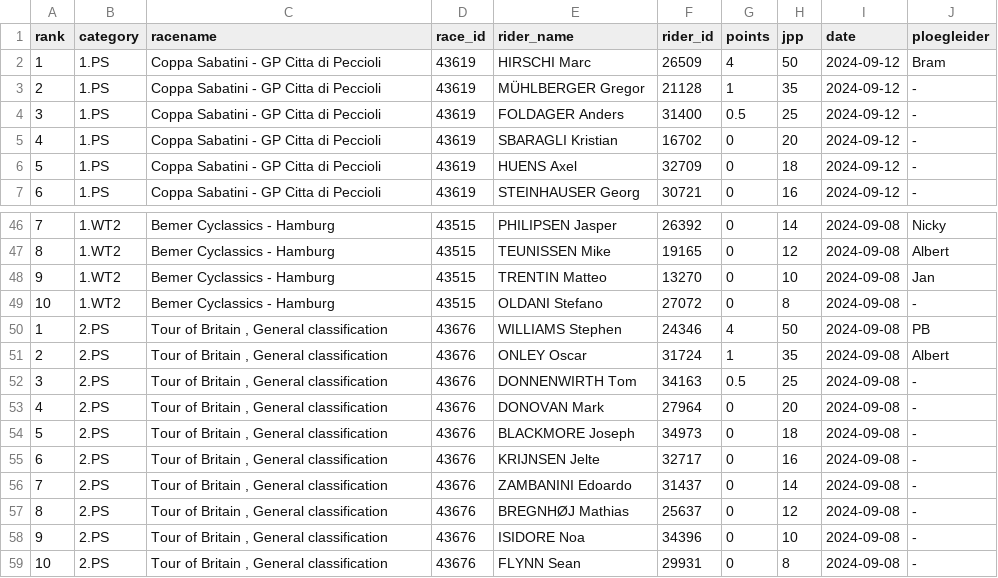
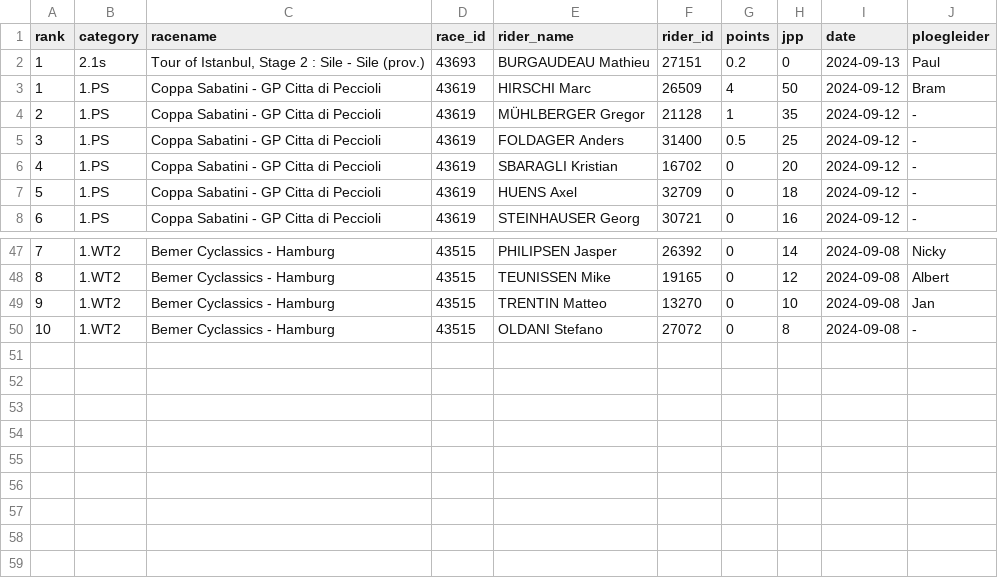
Before and after one commit to wijnandb/wielerspel2024, a CSV file: _data/latest_results_with_points.csv, drawn as a sheet; only a part is shown, gaps mark what is left out.

Commit message:
Points processed at 2024-09-13T15:08:34

```diff
--- a/_data/latest_results_with_points.csv
+++ b/_data/latest_results_with_points.csv
@@ -1,2 +1,3 @@
 rank,category,racename,race_id,rider_name,rider_id,points,jpp,date,ploegleider
+1,2.1s,"Tour of Istanbul, Stage 2 : Sile - Sile (prov.)",43693,BURGAUDEAU Mathieu,27151,0.2,0,2024-09-13,Paul
 1,1.PS,Coppa Sabatini - GP Citta di Peccioli,43619,HIRSCHI Marc,26509,4,50,2024-09-12,Bram
@@ -49,11 +50 @@ rank,category,racename,race_id,rider_name,rider_id,points,jpp,date,ploegleider
 10,1.WT2,Bemer Cyclassics - Hamburg,43515,OLDANI Stefano,27072,0,8,2024-09-08,-
-1,2.PS,"Tour of Britain , General classification",43676,WILLIAMS Stephen,24346,4,50,2024-09-08,PB
-2,2.PS,"Tour of Britain , General classification",43676,ONLEY Oscar,31724,1,35,2024-09-08,Albert
-3,2.PS,"Tour of Britain , General classification",43676,DONNENWIRTH Tom,34163,0.5,25,2024-09-08,-
-4,2.PS,"Tour of Britain , General classification",43676,DONOVAN Mark,27964,0,20,2024-09-08,-
-5,2.PS,"Tour of Britain , General classification",43676,BLACKMORE Joseph,34973,0,18,2024-09-08,-
-6,2.PS,"Tour of Britain , General classification",43676,KRIJNSEN Jelte,32717,0,16,2024-09-08,-
-7,2.PS,"Tour of Britain , General classification",43676,ZAMBANINI Edoardo,31437,0,14,2024-09-08,-
-8,2.PS,"Tour of Britain , General classification",43676,BREGNHØJ Mathias,25637,0,12,2024-09-08,-
-9,2.PS,"Tour of Britain , General classification",43676,ISIDORE Noa,34396,0,10,2024-09-08,-
-10,2.PS,"Tour of Britain , General classification",43676,FLYNN Sean,29931,0,8,2024-09-08,-
```
Also changed, not shown: _data/ploegleiders/paul.csv, _data/ranking.csv, 5 other files.
